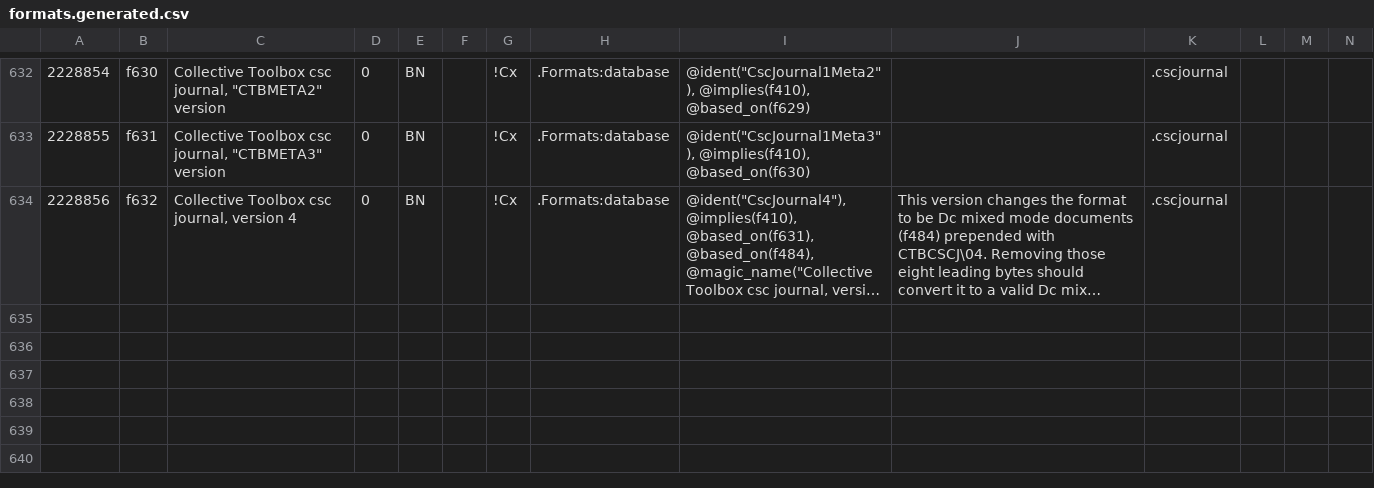
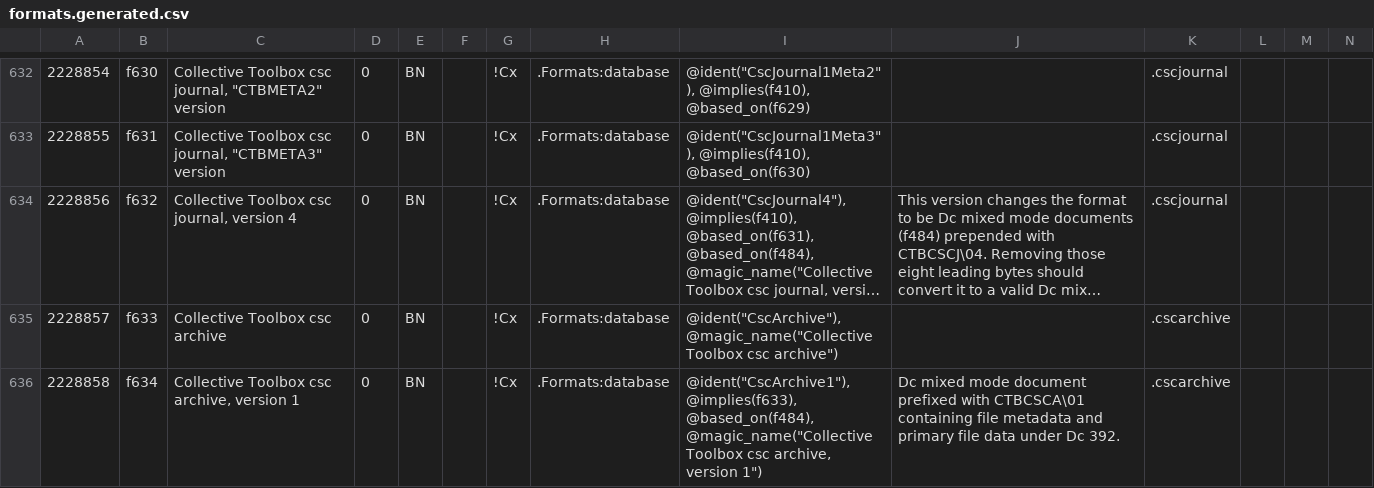
Before and after one commit to collectivetoolbox/collectivetoolbox, a CSV file: src/formats/dcdata/data/formats.generated.csv, drawn as a sheet; only a part is shown, gaps mark what is left out; long unchanged cells end in …; rows hold the shown columns only; the diff names each change by its address in the sheet, - before the commit and + after, or states it on an @@ line.

```diff
--- a/src/formats/dcdata/data/formats.generated.csv
+++ b/src/formats/dcdata/data/formats.generated.csv
+row 635: 2228857 | f633 | Collective Toolbox csc archive | 0 | BN |  | !Cx | .Formats:database | @ident("CscArchive"), @magic_name("Collective Toolbox csc archive") |  | .cscarchive
+row 636: 2228858 | f634 | Collective Toolbox csc archive, version 1 | 0 | BN |  | !Cx | .Formats:database | @ident("CscArchive1"), @implies(f633), @based_on(f484), @magic_name("Collective Toolbox csc archive, version 1") | Dc mixed mode document prefixed with CTBCSCA\01 containing file metadata and primary file data under Dc 392. | .cscarchive
```
Also changed, not shown: src/formats/dcdata/data/README-named-types.csv, 17 other files.
